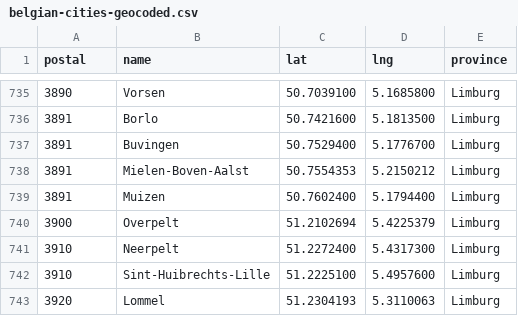
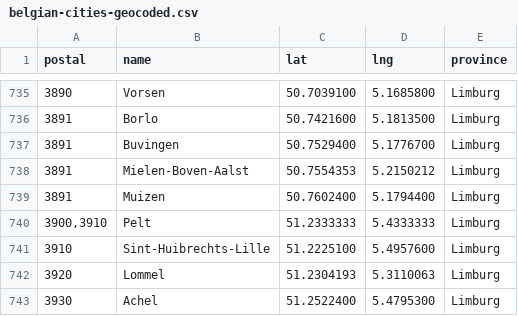
Before and after one commit to spatie/belgian-cities-geocoded, a CSV file: belgian-cities-geocoded.csv, drawn as a sheet; only a part is shown, gaps mark what is left out; the shorter side is filled out with more unchanged rows.

Commit message:
:globe_with_meridians: Pelt merge

```diff
--- a/belgian-cities-geocoded.csv
+++ b/belgian-cities-geocoded.csv
@@ -739,4 +739,3 @@
 3891,"Muizen",50.7602400,5.1794400,"Limburg"
-3900,"Overpelt",51.2102694,5.4225379,"Limburg"
-3910,"Neerpelt",51.2272400,5.4317300,"Limburg"
+"3900,3910","Pelt",51.2333333,5.4333333,"Limburg"
 3910,"Sint-Huibrechts-Lille",51.2225100,5.4957600,"Limburg"
```
